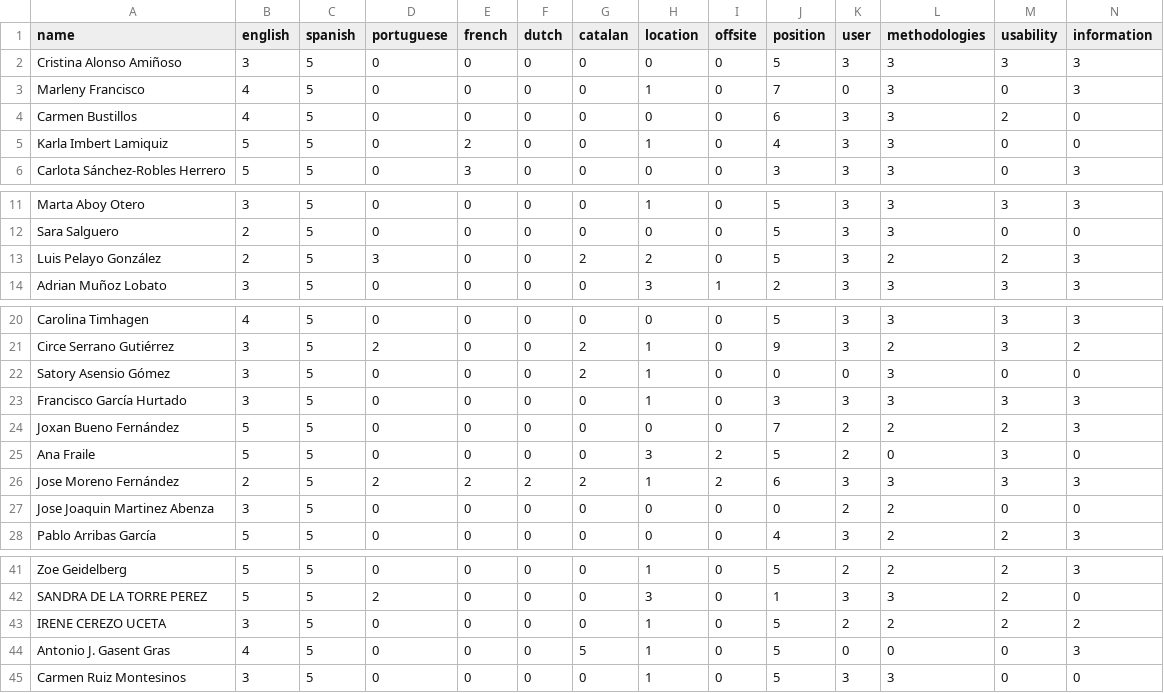
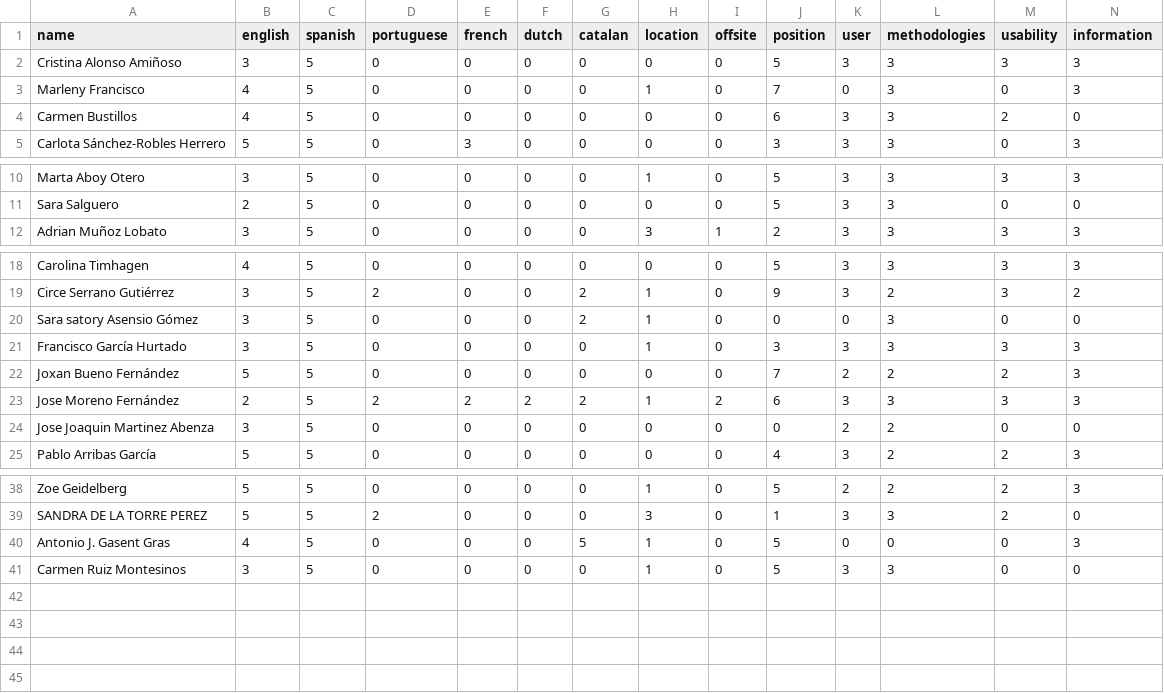
Before and after one commit to albertogcmr/hiring-week-IH-tinder-matching, a CSV file: encuestas/students.csv, drawn as a sheet; only a part is shown, gaps mark what is left out; removed rows and columns are numbered as before the commit, all else as after; rows hold the shown columns only; the diff names each change by its address in the sheet, - before the commit and + after, or states it on an @@ line.

```diff
--- a/encuestas/students.csv
+++ b/encuestas/students.csv
-row 5: Karla Imbert Lamiquiz | 5 | 5 | 0 | 2 | 0 | 0 | 1 | 0 | 4 | 3 | 3 | 0 | 0
-row 13: Luis Pelayo González | 2 | 5 | 3 | 0 | 0 | 2 | 2 | 0 | 5 | 3 | 2 | 2 | 3
-A20 (name): Satory Asensio Gómez
+A20 (name): Sara satory Asensio Gómez
-row 25: Ana Fraile | 5 | 5 | 0 | 0 | 0 | 0 | 3 | 2 | 5 | 2 | 0 | 3 | 0
-row 43: IRENE CEREZO UCETA | 3 | 5 | 0 | 0 | 0 | 0 | 1 | 0 | 5 | 2 | 2 | 2 | 2
```
Also changed, not shown: encuestas/HIRING FAIR APR 2019 MATCHMAKING - STUDENTS UX HF APR 2019.csv, encuestas/companies.csv, 5 other files.
